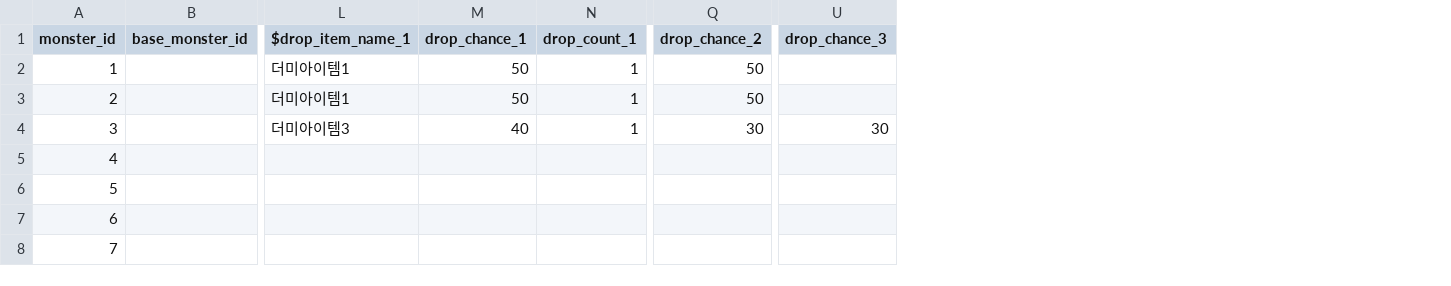
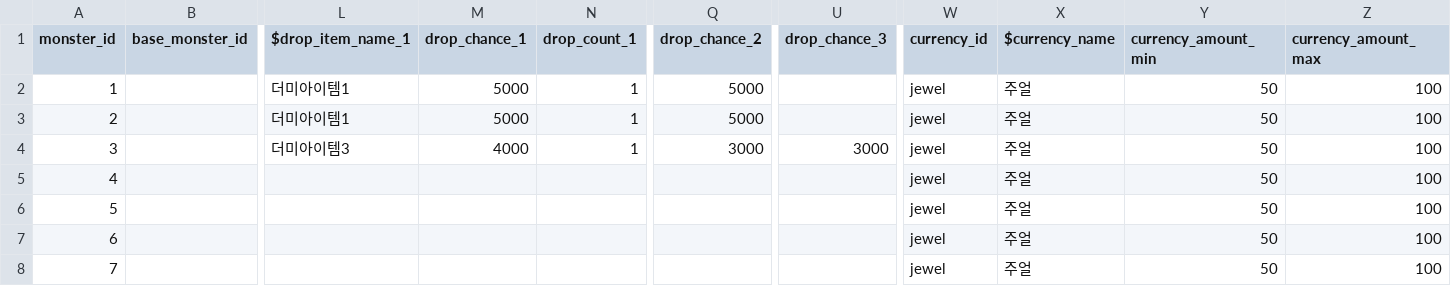
Before and after one commit to Rellious89/desktop_RPG, a CSV file: Assets/TableData/Game/Monster.csv, drawn as a sheet; only a part is shown, gaps mark what is left out; the diff names each change by its address in the sheet, - before the commit and + after, or states it on an @@ line.

Commit message:
몬스터 처치 재화 보상과 Currency 테이블 추가
Currency.csv와 05_Currency 로컬라이즈 테이블을 새로 만들고, 임포터가 CurrencyDefinition/CurrencyCatalog 에셋을 생성하도록 테이블 파이프라인(경로·필드 규칙·행 파서·검증기·에셋 인덱스)을 확장했다.

Monster.csv에 currency_id와 최소/최대 금액 칸을 붙여 MonsterDefinition이 재화 정의를 문자열이 아닌 에셋 참조로 들고 있게 했다. 참조가 있다는 것 자체가 "표에 있고 활성인 재화"를 뜻하므로 표에 없는 재화가 에셋에만 남는 상태가 생기지 않는다. 다만 잔액 저장소는 여전히 SaveData.currency 하나뿐이며, 유효한 참조는 어느 재화든 그 하나로 지급된다.

드롭 확률 단위를 백분율 float에서 만분율 int(10000 = 100%)로 바꿔 소수점 확률을 정수 한 값으로 다루도록 하고, Monster.csv의 기존 확률도 새 단위로 옮겼다.

InventoryManager의 재화 덧셈을 long으로 올려 int 오버플로가 음수로 돌아 잔액이 0으로 저장되던 손실 경로를 막았다. 저장 횟수를 확인해야 하는 시험이 실제 플레이 저장 파일을 덮어쓰지 않도록 비공개 저장 후크도 하나 두었다.

TestDefeatRewardDistributor를 재화 보상 지급까지 처리하도록 다시 썼고, MonsterRewardRules를 분리해 보상 규칙 검증을 한곳에 모았다. 테이블·카탈로그·보상 규칙·처치 보상에 대한 에디터 테스트를 추가했다.

사용하지 않는 Addressables link.xml을 삭제했다.

```diff
--- a/Assets/TableData/Game/Monster.csv
+++ b/Assets/TableData/Game/Monster.csv
+column W (currency_id), rows 2-8: all jewel
+column X ($currency_name), rows 2-8: all 주얼
+column Y (currency_amount_min), rows 2-8: all 50
+column Z (currency_amount_max), rows 2-8: all 100
-M2:M3 (drop_chance_1): 50
+M2:M3 (drop_chance_1): 5000
-Q2:Q3 (drop_chance_2): 50
+Q2:Q3 (drop_chance_2): 5000
-M4 (drop_chance_1): 40
+M4 (drop_chance_1): 4000
-Q4 (drop_chance_2): 30
+Q4 (drop_chance_2): 3000
-U4 (drop_chance_3): 30
+U4 (drop_chance_3): 3000
```
Also changed, not shown: 56 other files.
